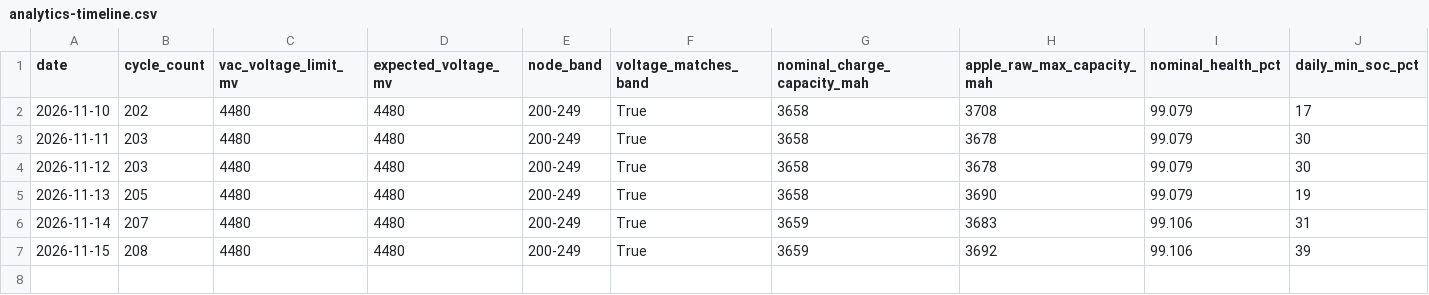
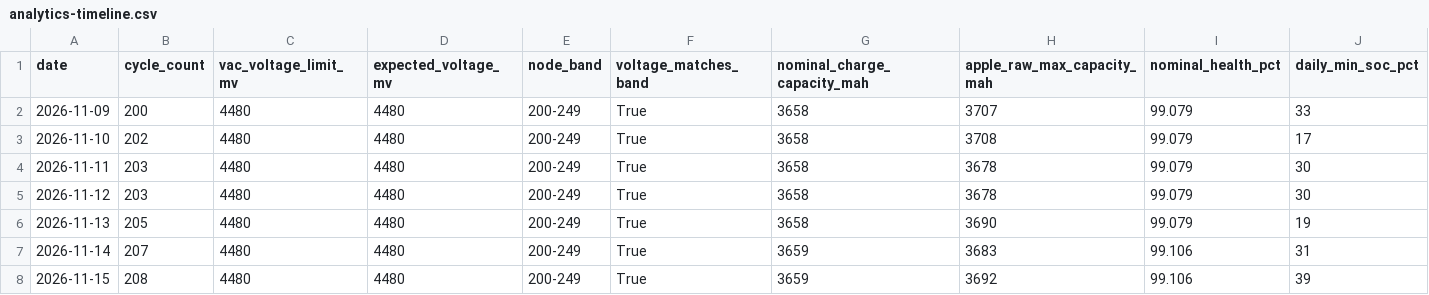
Before and after one commit to Savues/apple-device-metrics, a CSV file: devices/iphone-01/analytics-timeline.csv, drawn as a sheet; only a part is shown; rows hold the shown columns only; the diff names each change by its address in the sheet, - before the commit and + after, or states it on an @@ line.

Commit message:
Add 2026-11-09 snapshot: step fires at exactly cycle 200
- VacVoltageLimit 4480 mV at CycleCount 200, so the -0.02V step is active
  at the node itself, not after it; six later snapshots (202-208) agree
- Narrows the health cliff to cycles 194->200 (6 cycles / 4 days,
  1.50 cycles/day), coincident with the voltage step
- Independent gauge write at 2026-11-08 17:08 local bounds the step to
  before that time; 11-09 was a light-use day (SOC 33-42)
- Update all docs from 6 to 7 snapshots; noise figures unchanged
  (Raw 30 mAh vs NCC 1 mAh)
- Remaining item is now a pre-200 snapshot (expected 4500 mV)

```diff
--- a/devices/iphone-01/analytics-timeline.csv
+++ b/devices/iphone-01/analytics-timeline.csv
+row 2: 2026-11-09 | 200 | 4480 | 4480 | 200-249 | True | 3658 | 3707 | 99.079 | 33
```
Also changed, not shown: 5 other files.
